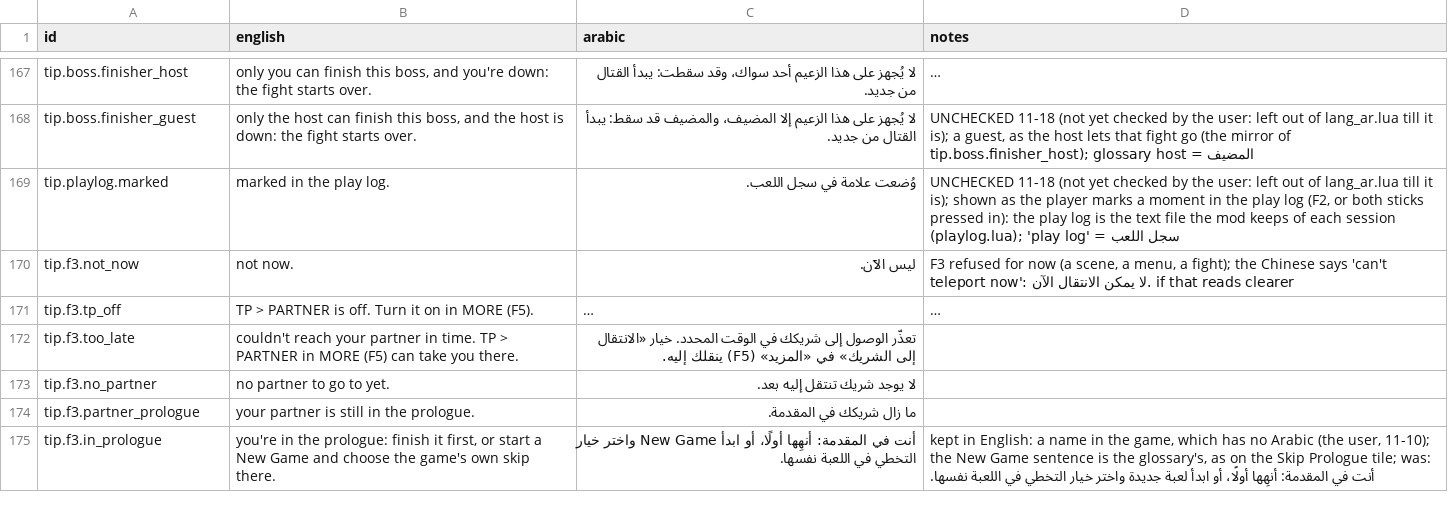
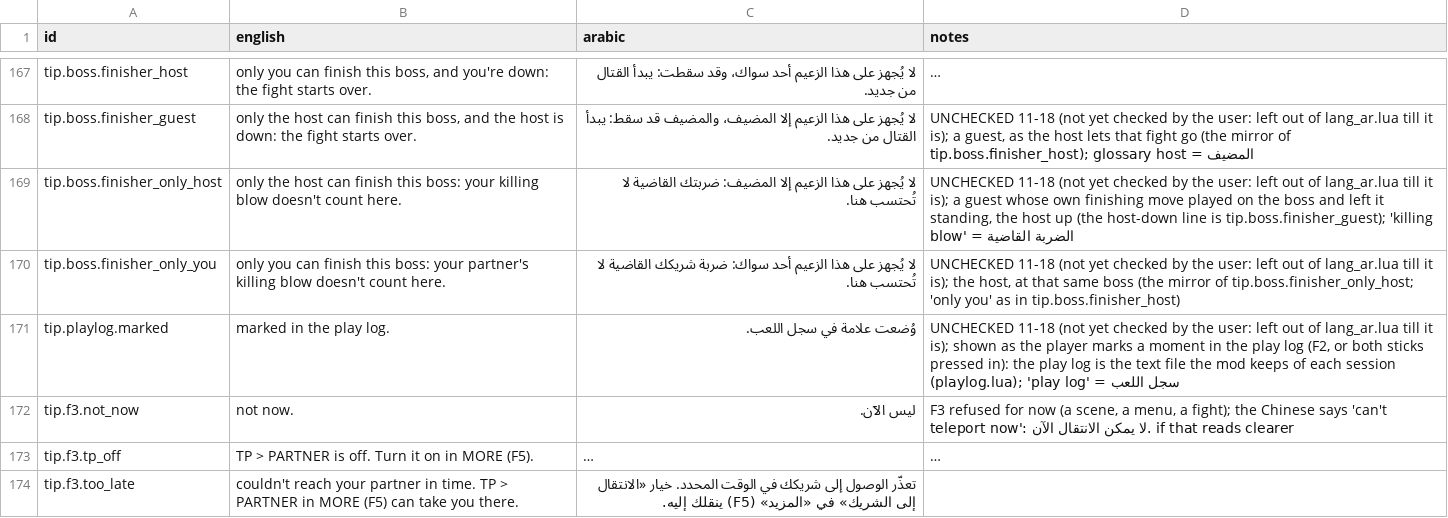
Before and after one commit to XxaymanXx/PhantomPact, a TSV file: art/arabic.tsv, drawn as a sheet; only a part is shown, gaps mark what is left out; the shorter side is filled out with more unchanged rows; long unchanged cells end in …; the diff names each change by its address in the sheet, - before the commit and + after, or states it on an @@ line.

```diff
--- a/art/arabic.tsv
+++ b/art/arabic.tsv
+row 169: tip.boss.finisher_only_host | only the host can finish this boss: your killing blow doesn't count here. | لا يُجهز على هذا الزعيم إلا المضيف: ضربتك القاضية لا تُحتسب هنا. | UNCHECKED 11-18 (not yet checked by the user: left out of lang_ar.lua till it is); a guest whose own finishing move played on the boss and left it standing, the host up (the host-down line is tip.boss.finisher_guest); 'killing blow' = الضربة القاضية
+row 170: tip.boss.finisher_only_you | only you can finish this boss: your partner's killing blow doesn't count here. | لا يُجهز على هذا الزعيم أحد سواك: ضربة شريكك القاضية لا تُحتسب هنا. | UNCHECKED 11-18 (not yet checked by the user: left out of lang_ar.lua till it is); the host, at that same boss (the mirror of tip.boss.finisher_only_host; 'only you' as in tip.boss.finisher_host)
```
Also changed, not shown: 8 other files.
